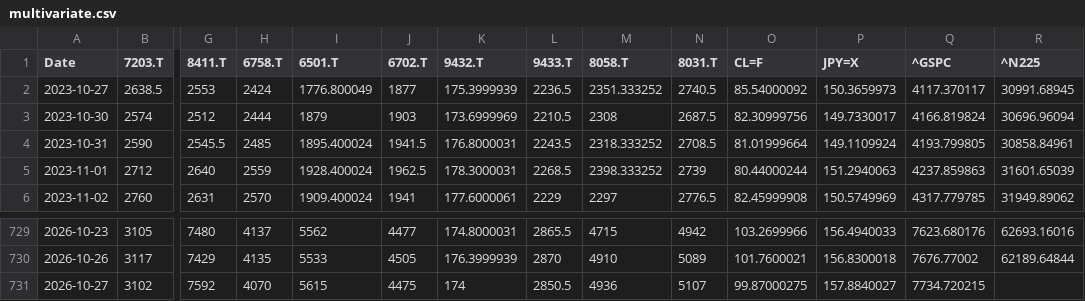
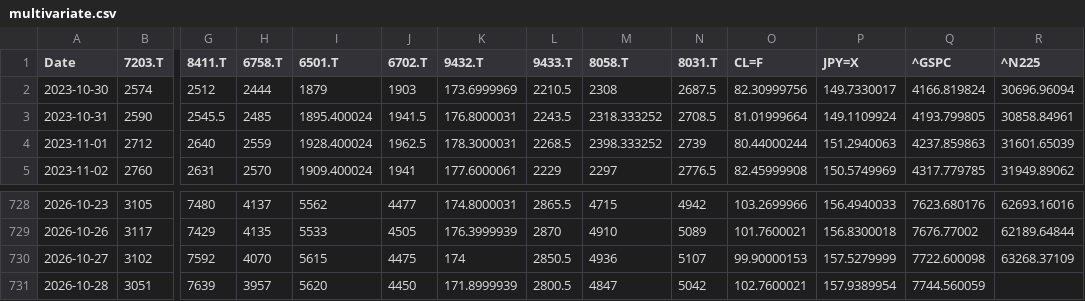
Before and after one commit to europanite/client-side-time-series-forecast-ai, a CSV file: data/stocks/multivariate.csv, drawn as a sheet; only a part is shown, gaps mark what is left out; removed rows and columns are numbered as before the commit, all else as after; rows hold the shown columns only; the diff names each change by its address in the sheet, - before the commit and + after, or states it on an @@ line.

```diff
--- a/data/stocks/multivariate.csv
+++ b/data/stocks/multivariate.csv
-row 2: 2023-10-27 | 2638.5 | 2553 | 2424 | 1776.800049 | 1877 | 175.3999939 | 2236.5 | 2351.333252 | 2740.5 | 85.54000092 | 150.3659973 | 4117.370117 | 30991.68945
-O730 (CL=F): 99.87000275
+O730 (CL=F): 99.90000153
-P730 (JPY=X): 157.8840027
+P730 (JPY=X): 157.5279999
-Q730 (^GSPC): 7734.720215
+Q730 (^GSPC): 7722.600098
-R730 (^N225): (empty)
+R730 (^N225): 63268.37109
+row 731: 2026-10-28 | 3051 | 7639 | 3957 | 5620 | 4450 | 171.8999939 | 2800.5 | 4847 | 5042 | 102.7600021 | 157.9389954 | 7744.560059
```
Also changed, not shown: data/stocks/multivariate.opens.csv, 3 other files.
